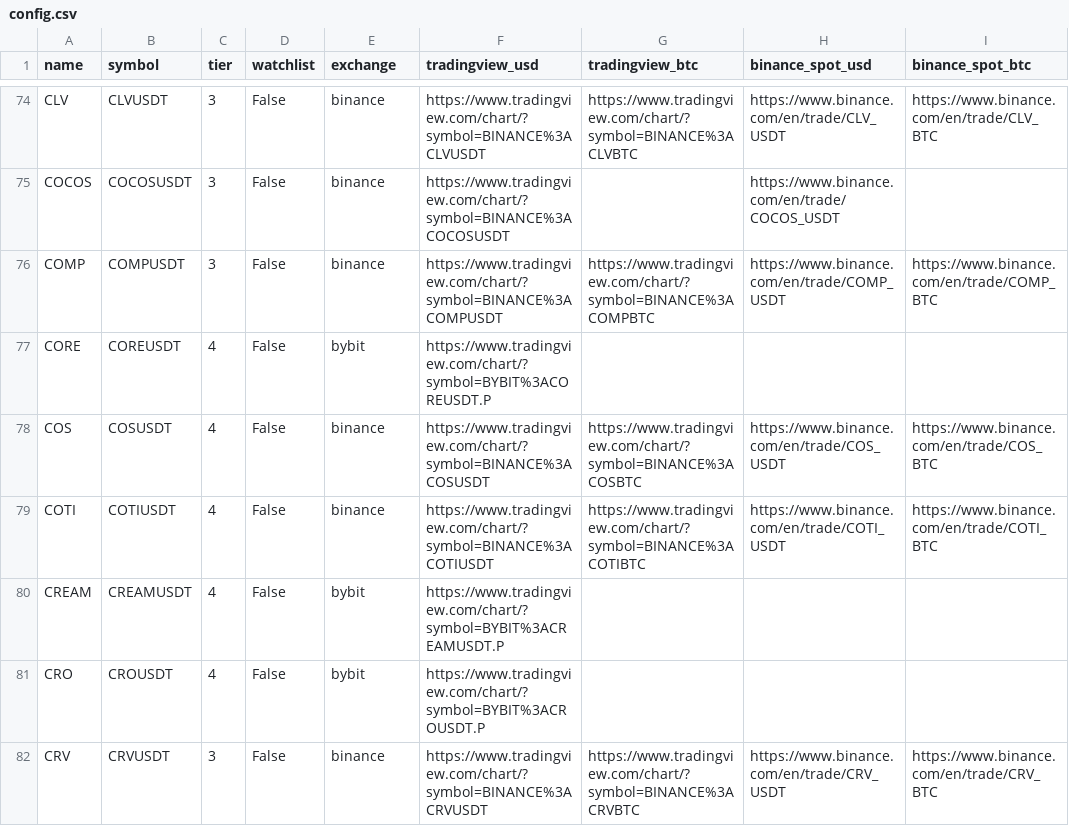
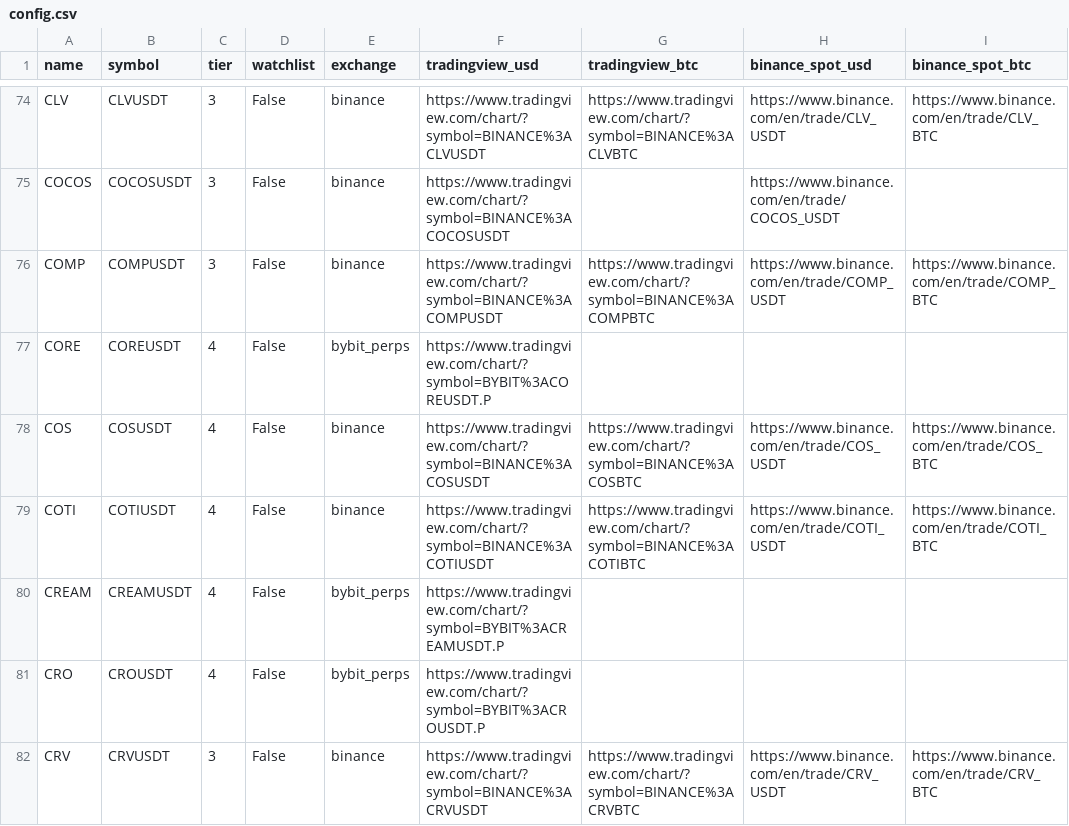
Before and after one commit to fyangch/crypto-dashboard, a CSV file: data/config.csv, drawn as a sheet; only a part is shown, gaps mark what is left out; the diff covers the shown part only; the diff names each change by its address in the sheet, - before the commit and + after, or states it on an @@ line.

Commit message:
Upgrade to Bybit API V5

```diff
--- a/data/config.csv
+++ b/data/config.csv
-E77 (exchange): bybit
+E77 (exchange): bybit_perps
-E80:E81 (exchange): bybit
+E80:E81 (exchange): bybit_perps
```
Also changed, not shown: 17 edited cells elsewhere in this file, 1 other file.
